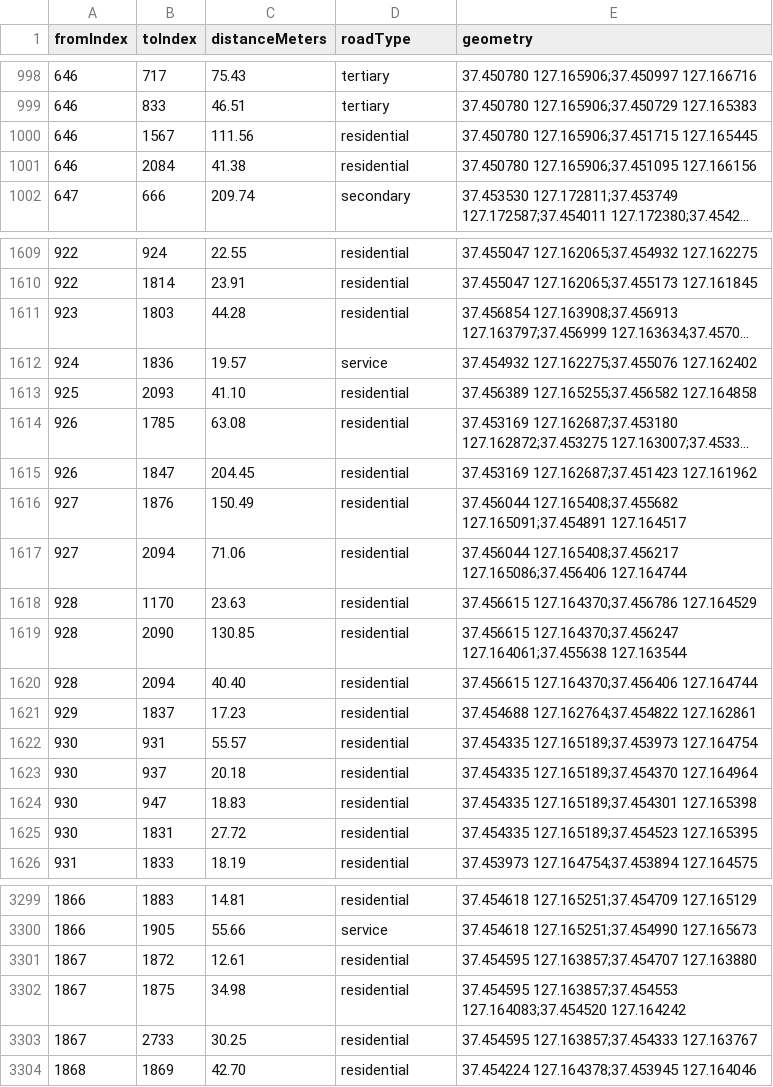
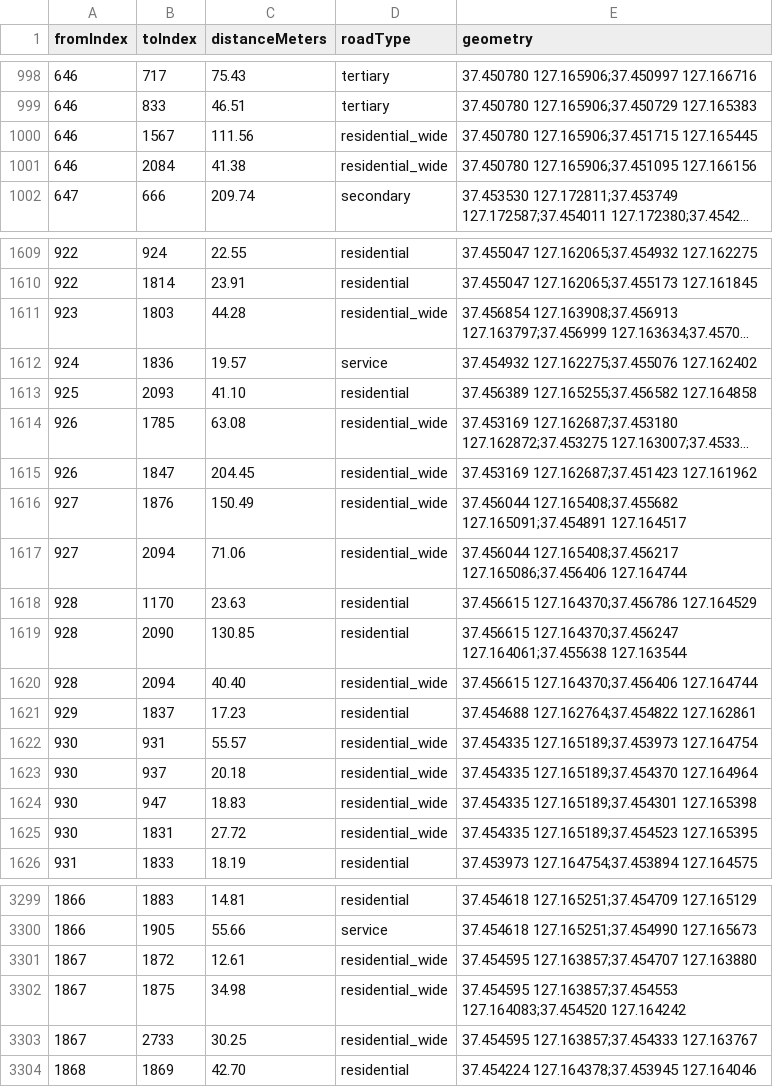
Before and after one commit to hyeji203/safemate-map, a CSV file: back/src/main/resources/data/graph-edges.csv, drawn as a sheet; only a part is shown, gaps mark what is left out; long unchanged cells end in …; the diff covers the shown part only; the diff names each change by its address in the sheet, - before the commit and + after, or states it on an @@ line.

```diff
--- a/back/src/main/resources/data/graph-edges.csv
+++ b/back/src/main/resources/data/graph-edges.csv
-D1000:D1001 (roadType): residential
+D1000:D1001 (roadType): residential_wide
-D1611 (roadType): residential
+D1611 (roadType): residential_wide
-D1614:D1617 (roadType): residential
+D1614:D1617 (roadType): residential_wide
-D1620 (roadType): residential
+D1620 (roadType): residential_wide
-D1622:D1625 (roadType): residential
+D1622:D1625 (roadType): residential_wide
-D3301:D3303 (roadType): residential
+D3301:D3303 (roadType): residential_wide
```
Also changed, not shown: 34 edited cells elsewhere in this file, 9 other files.
